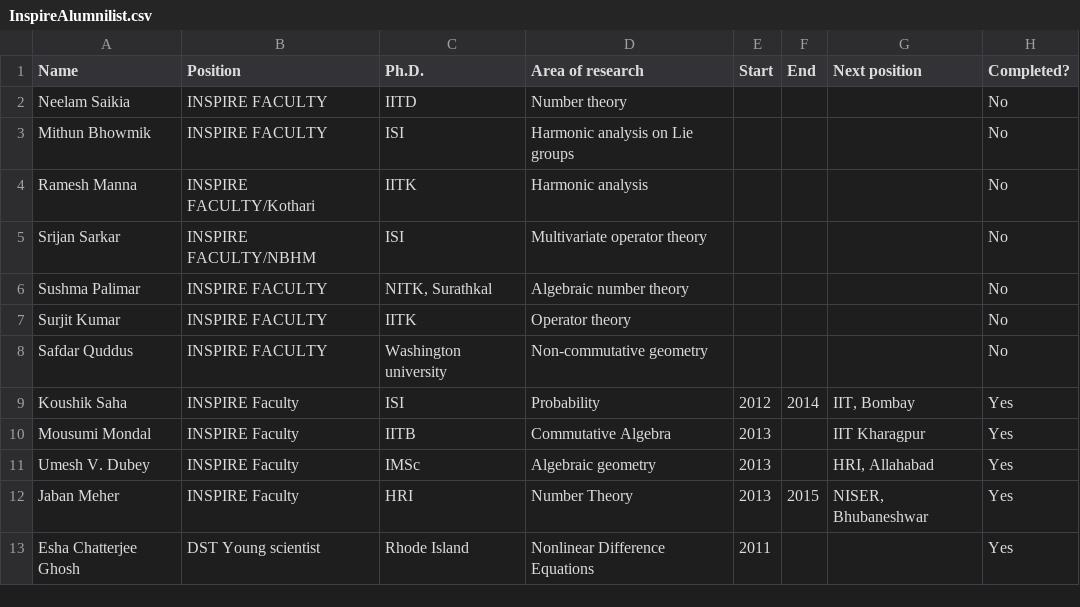
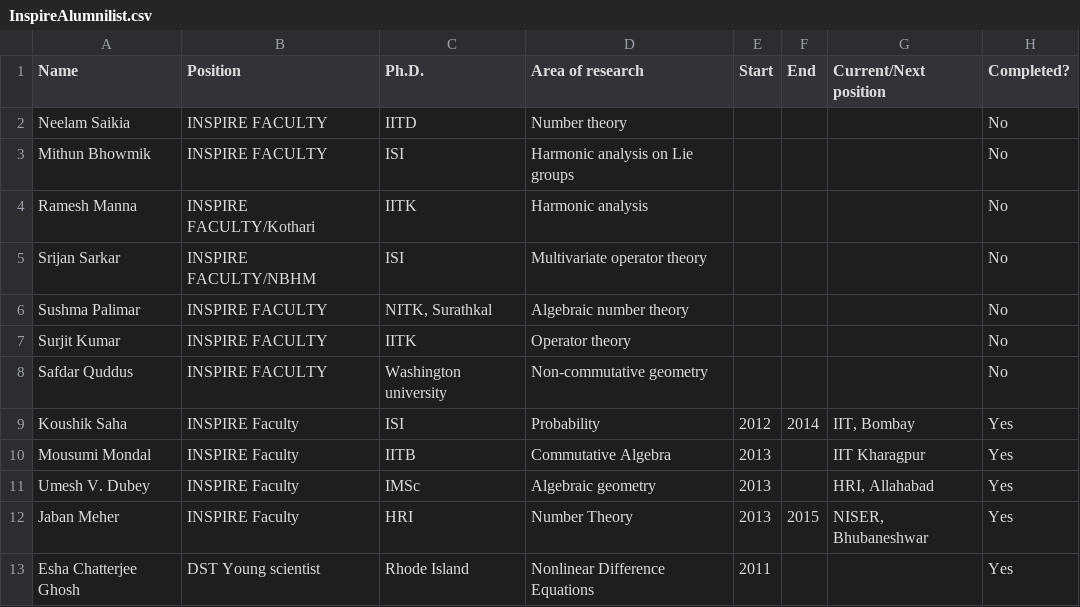
Before and after one commit to siddhartha-gadgil/DeptWeb, a CSV file: InspireAlumnilist.csv, drawn as a sheet; the diff names each change by its address in the sheet, - before the commit and + after, or states it on an @@ line.

```diff
--- a/InspireAlumnilist.csv
+++ b/InspireAlumnilist.csv
-G1: Next position
+G1: Current/Next position
```
Also changed, not shown: PostdocAlumnilist.csv, 1 other file.
